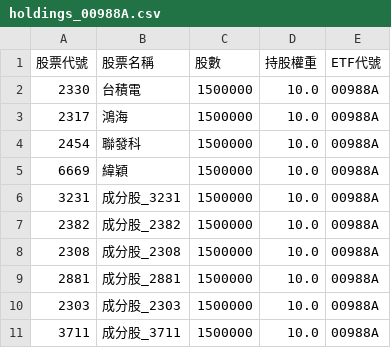
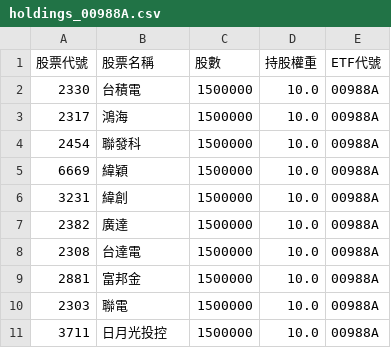
Before and after one commit to caesar263/my-etf-tracker, a CSV file: holdings_00988A.csv, drawn as a sheet.

```diff
--- a/holdings_00988A.csv
+++ b/holdings_00988A.csv
@@ -5,7 +5,7 @@
 6669,緯穎,1500000,10.0,00988A
-3231,成分股_3231,1500000,10.0,00988A
-2382,成分股_2382,1500000,10.0,00988A
-2308,成分股_2308,1500000,10.0,00988A
-2881,成分股_2881,1500000,10.0,00988A
-2303,成分股_2303,1500000,10.0,00988A
-3711,成分股_3711,1500000,10.0,00988A
+3231,緯創,1500000,10.0,00988A
+2382,廣達,1500000,10.0,00988A
+2308,台達電,1500000,10.0,00988A
+2881,富邦金,1500000,10.0,00988A
+2303,聯電,1500000,10.0,00988A
+3711,日月光投控,1500000,10.0,00988A
```
Also changed, not shown: final_analysis.csv, holdings_00981A.csv, 2 other files.
